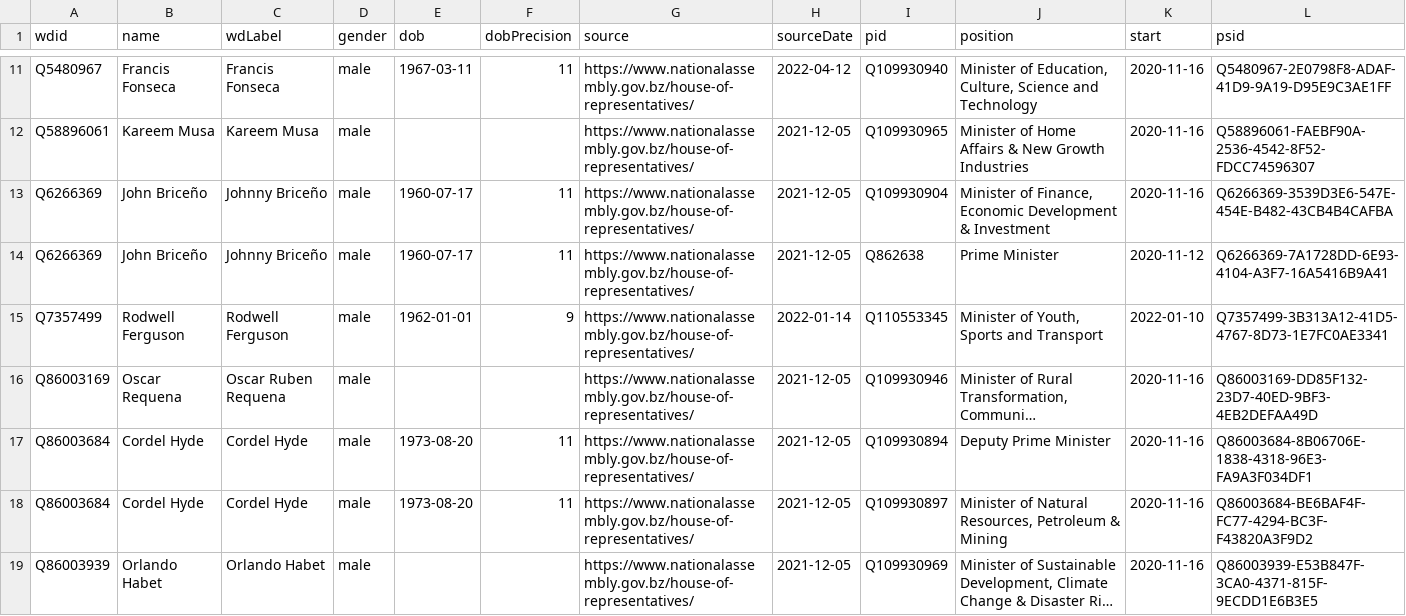
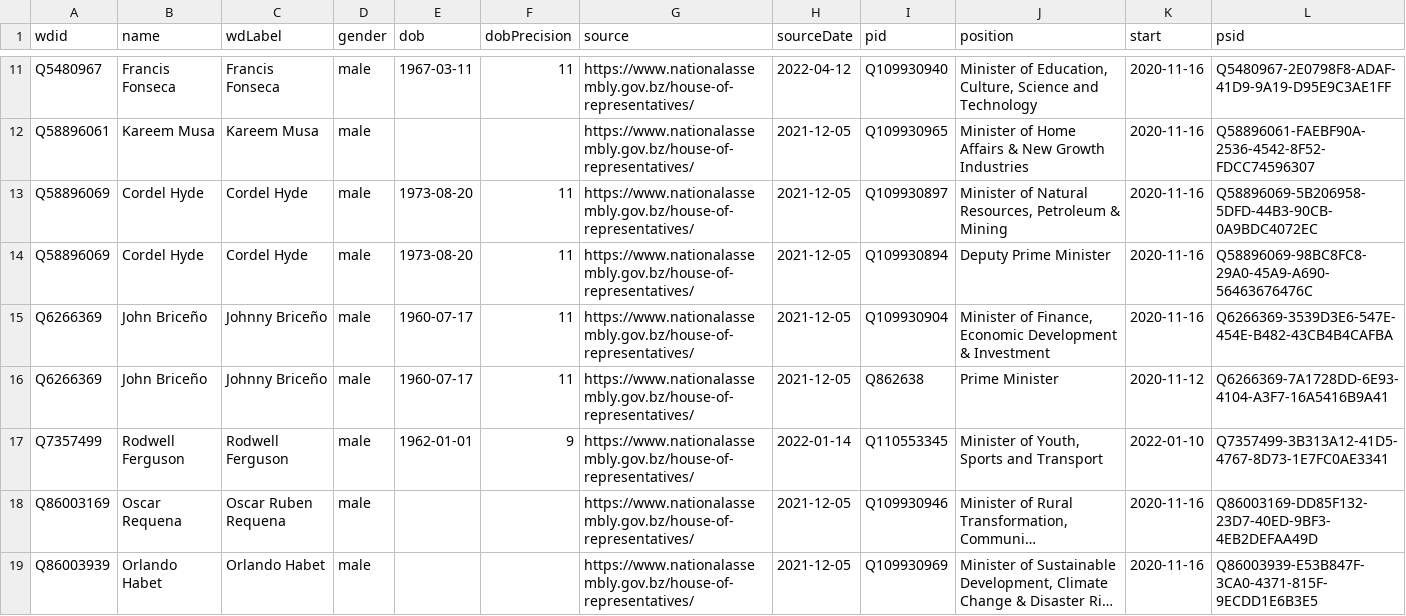
Before and after one commit to every-politician-scrapers/belize-ministers, a CSV file: sources/official/wikidata.csv, drawn as a sheet; only a part is shown, gaps mark what is left out; long unchanged cells end in …; removed rows and columns are numbered as before the commit, all else as after; the diff names each change by its address in the sheet, - before the commit and + after, or states it on an @@ line.

Commit message:
Compare external sources to Wikidata

```diff
--- a/sources/official/wikidata.csv
+++ b/sources/official/wikidata.csv
+row 13: Q58896069 | Cordel Hyde | Cordel Hyde | male | 1973-08-20 | 11 | https://www.nationalassembly.gov.bz/house-of-representatives/ | 2021-12-05 | Q109930897 | Minister of Natural Resources, Petroleum & Mining | 2020-11-16 | Q58896069-5B206958-5DFD-44B3-90CB-0A9BDC4072EC
+row 14: Q58896069 | Cordel Hyde | Cordel Hyde | male | 1973-08-20 | 11 | https://www.nationalassembly.gov.bz/house-of-representatives/ | 2021-12-05 | Q109930894 | Deputy Prime Minister | 2020-11-16 | Q58896069-98BC8FC8-29A0-45A9-A690-56463676476C
-row 17: Q86003684 | Cordel Hyde | Cordel Hyde | male | 1973-08-20 | 11 | https://www.nationalassembly.gov.bz/house-of-representatives/ | 2021-12-05 | Q109930894 | Deputy Prime Minister | 2020-11-16 | Q86003684-8B06706E-1838-4318-96E3-FA9A3F034DF1
-row 18: Q86003684 | Cordel Hyde | Cordel Hyde | male | 1973-08-20 | 11 | https://www.nationalassembly.gov.bz/house-of-representatives/ | 2021-12-05 | Q109930897 | Minister of Natural Resources, Petroleum & Mining | 2020-11-16 | Q86003684-BE6BAF4F-FC77-4294-BC3F-F43820A3F9D2
```
